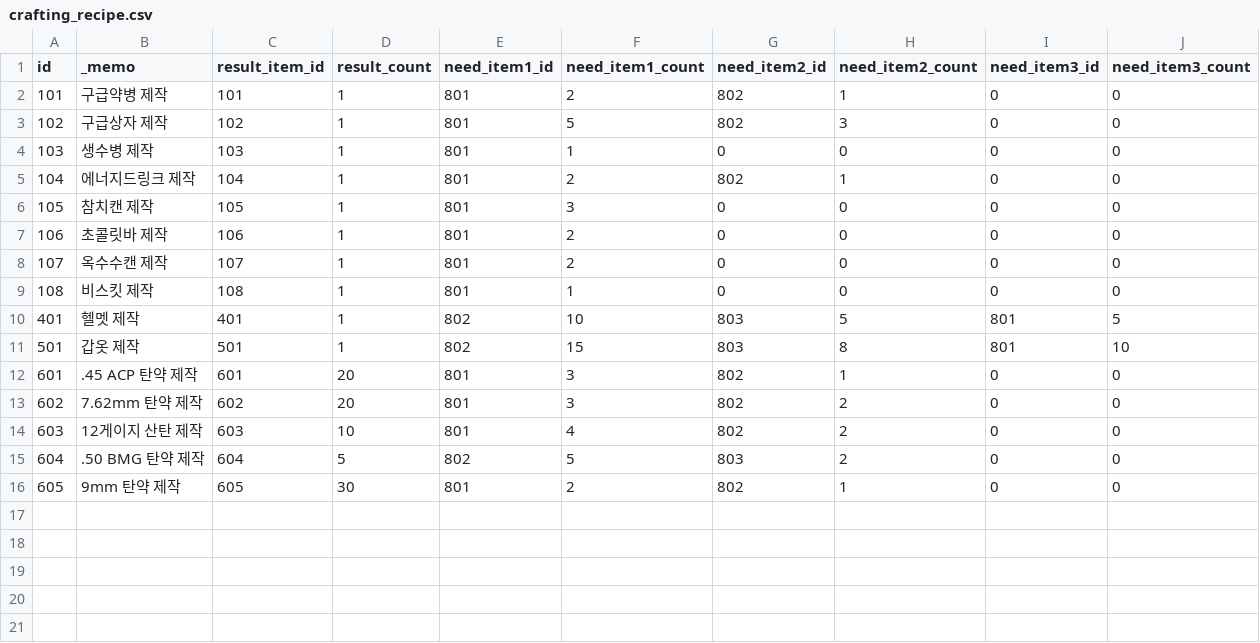
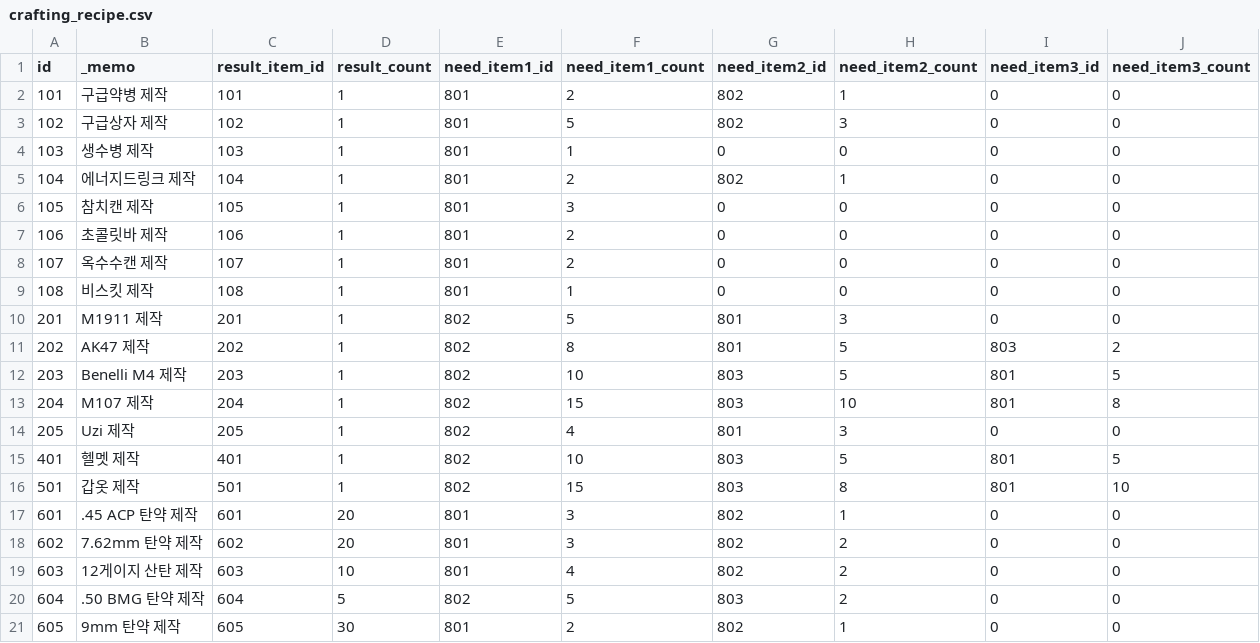
Before and after one commit to ksjgusdh123/PocoPoachers, a CSV file: PocoPoachers/DataTable/crafting_recipe.csv, drawn as a sheet; the diff names each change by its address in the sheet, - before the commit and + after, or states it on an @@ line.

```diff
--- a/PocoPoachers/DataTable/crafting_recipe.csv
+++ b/PocoPoachers/DataTable/crafting_recipe.csv
+row 10: 201 | M1911 제작 | 201 | 1 | 802 | 5 | 801 | 3 | 0 | 0
+row 11: 202 | AK47 제작 | 202 | 1 | 802 | 8 | 801 | 5 | 803 | 2
+row 12: 203 | Benelli M4 제작 | 203 | 1 | 802 | 10 | 803 | 5 | 801 | 5
+row 13: 204 | M107 제작 | 204 | 1 | 802 | 15 | 803 | 10 | 801 | 8
+row 14: 205 | Uzi 제작 | 205 | 1 | 802 | 4 | 801 | 3 | 0 | 0
```
Also changed, not shown: 1 other file.
